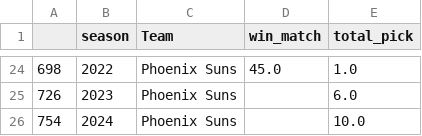
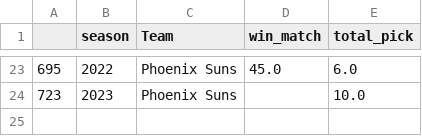
Before and after one commit to hugolo4/demodayJEDHA, a CSV file: Phoenix Suns.csv, drawn as a sheet; only a part is shown, gaps mark what is left out; the diff covers the shown part only.

```diff
--- a/Phoenix Suns.csv
+++ b/Phoenix Suns.csv
@@ -24,3 +23,2 @@
-698,2022,Phoenix Suns,45.0,1.0
-726,2023,Phoenix Suns,,6.0
-754,2024,Phoenix Suns,,10.0
+695,2022,Phoenix Suns,45.0,6.0
+723,2023,Phoenix Suns,,10.0
```
Also changed, not shown: 1 removed row and 31 edited cells elsewhere in this file, dataset_NBA_cat.csv, 6 other files.
